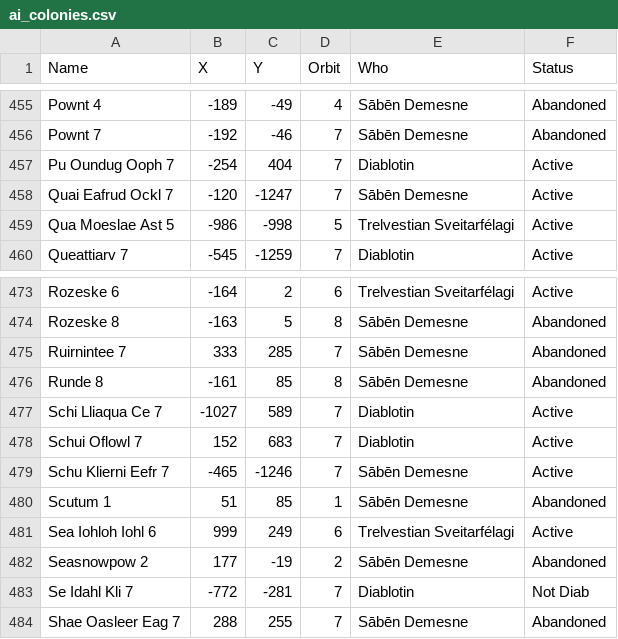
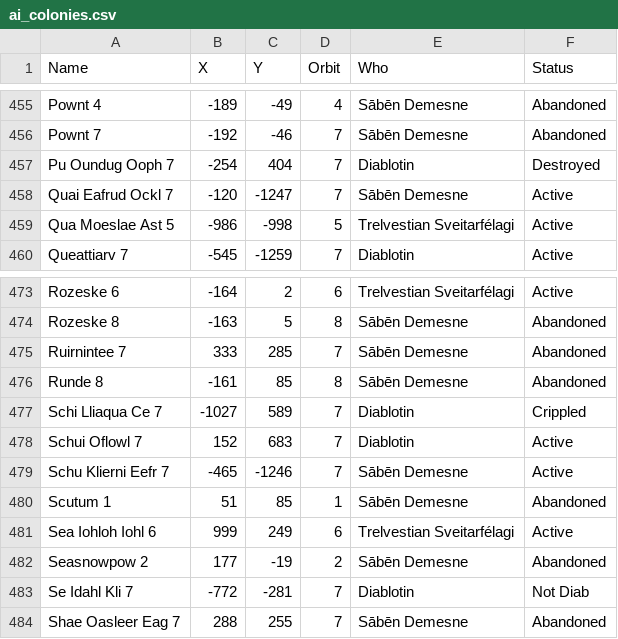
Before and after one commit to GrayElf/Lacuna, a CSV file: data/ai_colonies.csv, drawn as a sheet; only a part is shown, gaps mark what is left out.

Commit message:
Spy mods, ai data update, space station feeder

```diff
--- a/data/ai_colonies.csv
+++ b/data/ai_colonies.csv
@@ -456,3 +456,3 @@
 "Pownt 7"	-192	-46	7	"Sābēn Demesne"	"Abandoned"
-"Pu Oundug Ooph 7"	-254	404	7	"Diablotin"	"Active"
+"Pu Oundug Ooph 7"	-254	404	7	"Diablotin"	"Destroyed"
 "Quai Eafrud Ockl 7"	-120	-1247	7	"Sābēn Demesne"	"Active"
@@ -476,3 +476,3 @@
 "Runde 8"	-161	85	8	"Sābēn Demesne"	"Abandoned"
-"Schi Lliaqua Ce 7"	-1027	589	7	"Diablotin"	"Active"
+"Schi Lliaqua Ce 7"	-1027	589	7	"Diablotin"	"Crippled"
 "Schui Oflowl 7"	152	683	7	"Diablotin"	"Active"
```
Also changed, not shown: 6 other files.
